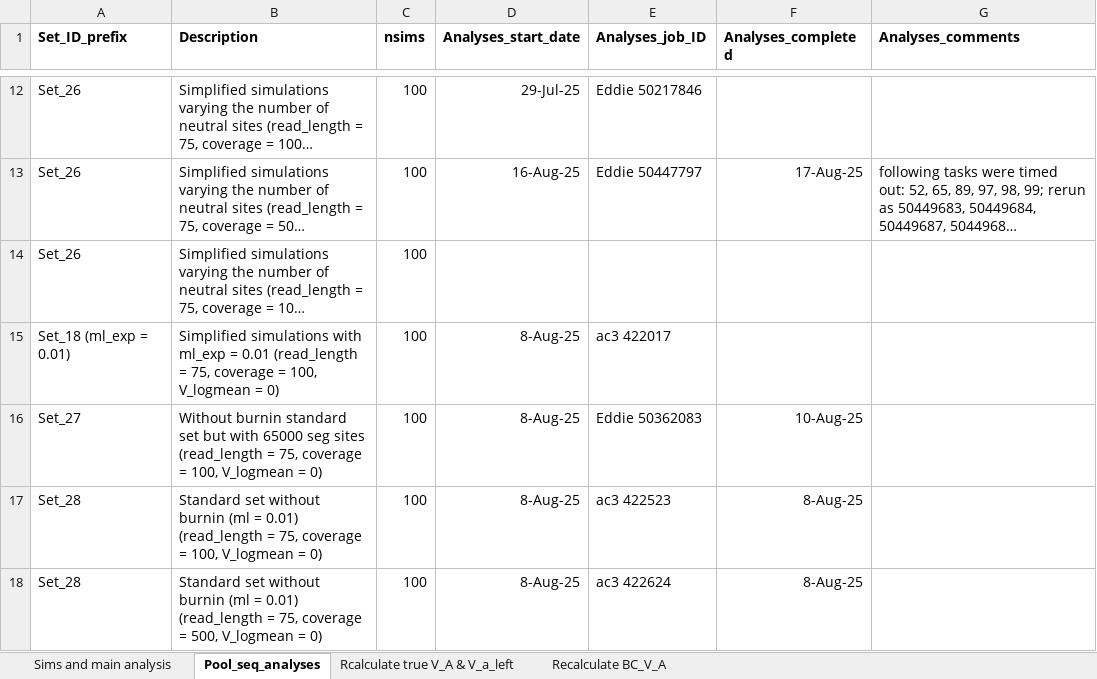
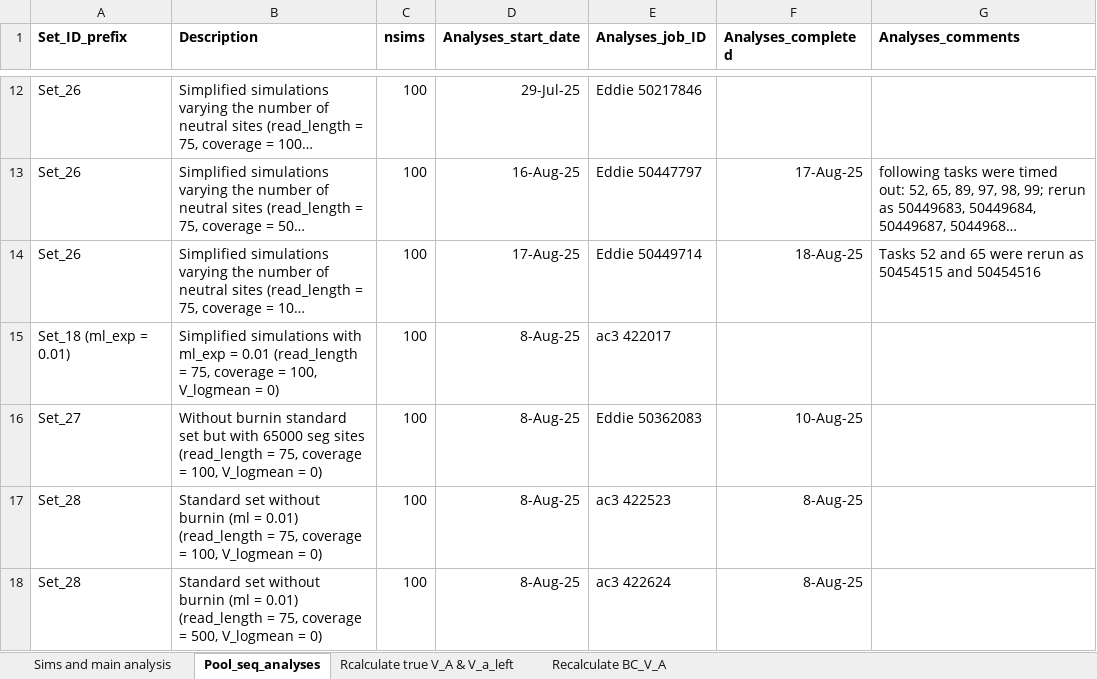
Before and after one commit to manas-ga/Va_simulations, an Excel workbook: 3_logs/Vw_sim_logs.xlsx, sheet Pool_seq_analyses, drawn as a sheet; only a part is shown, gaps mark what is left out; long unchanged cells end in …; values as stored, in another font and other column widths than the file's, no borders; the diff names each change by its address in the sheet, - before the commit and + after, or states it on an @@ line.

```diff
--- a/3_logs/Vw_sim_logs.xlsx (sheet Pool_seq_analyses)
+++ b/3_logs/Vw_sim_logs.xlsx (sheet Pool_seq_analyses)
-D14 (Analyses_start_date): (empty)
+D14 (Analyses_start_date): 17-Aug-25
-E14 (Analyses_job_ID): (empty)
+E14 (Analyses_job_ID): Eddie 50449714
-F14 (Analyses_completed): (empty)
+F14 (Analyses_completed): 18-Aug-25
-G14 (Analyses_comments): (empty)
+G14 (Analyses_comments): Tasks 52 and 65 were rerun as 50454515 and 50454516
```
Also changed, not shown: sheet Sims and main analysis, 3 other files.
